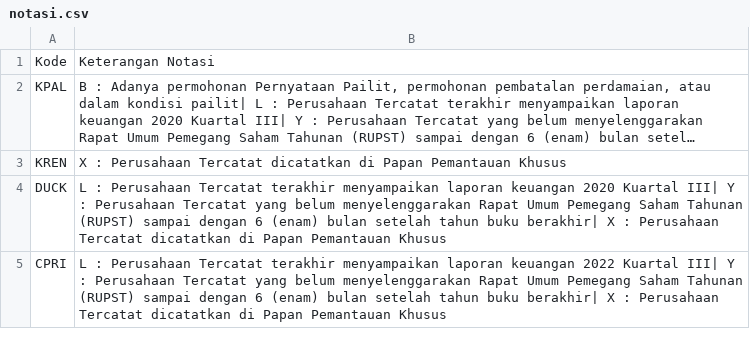
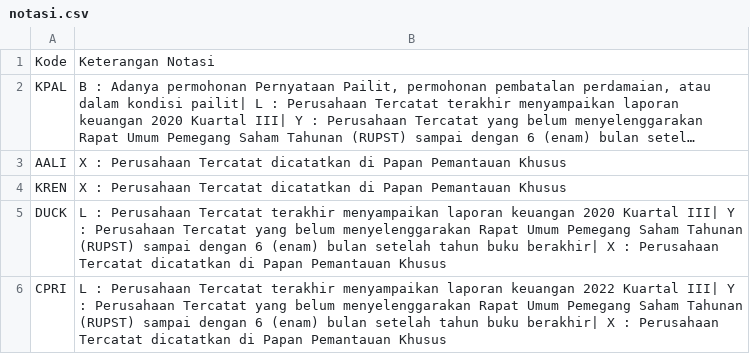
Before and after one commit to nausya/sahamku, a CSV file: notasi.csv, drawn as a sheet; only a part is shown; long unchanged cells end in …; the diff names each change by its address in the sheet, - before the commit and + after, or states it on an @@ line.

Commit message:
Update notasi.csv

```diff
--- a/notasi.csv
+++ b/notasi.csv
+row 3: AALI | X : Perusahaan Tercatat dicatatkan di Papan Pemantauan Khusus
```
